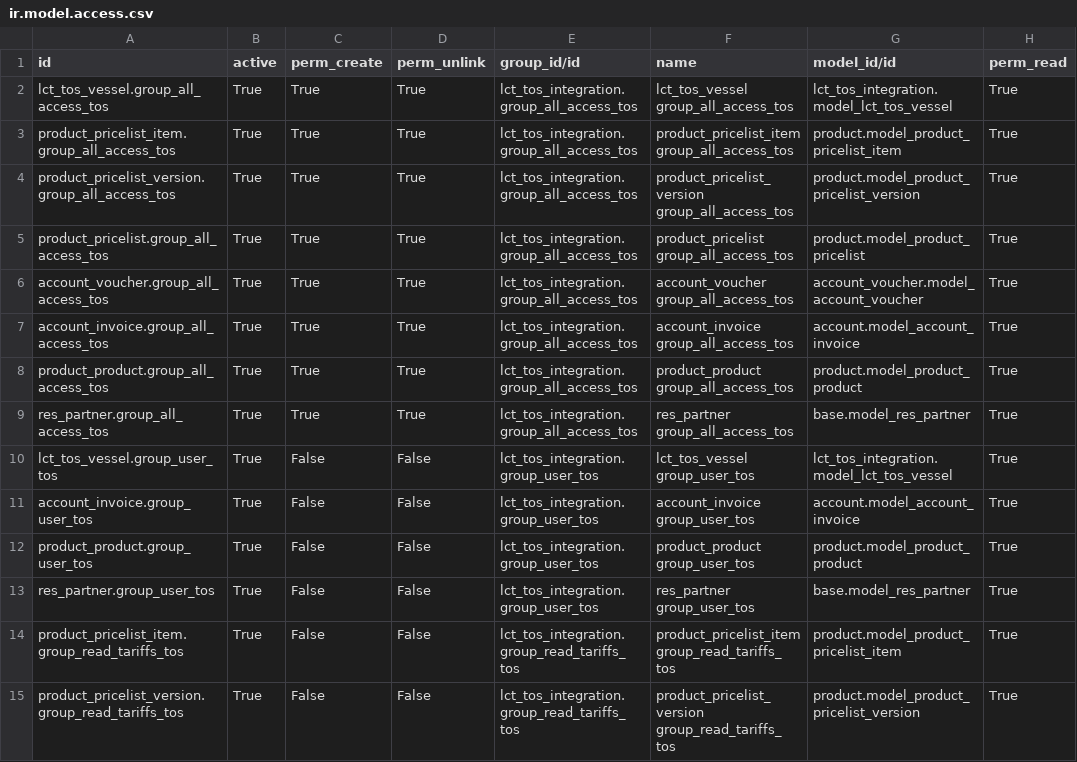
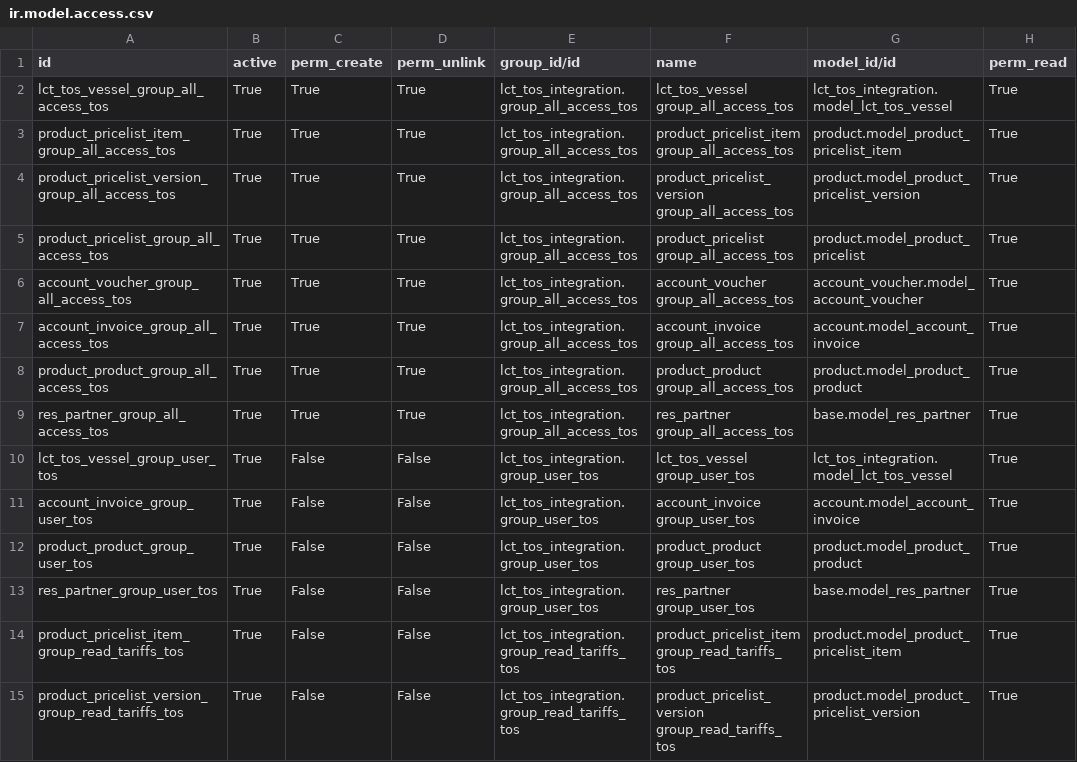
Before and after one commit to altanmur/ps-lct, a CSV file: lct_tos_integration/security/ir.model.access.csv, drawn as a sheet; only a part is shown; the diff covers the shown part only; the diff names each change by its address in the sheet, - before the commit and + after, or states it on an @@ line.

```diff
--- a/lct_tos_integration/security/ir.model.access.csv
+++ b/lct_tos_integration/security/ir.model.access.csv
-A2 (id): lct_tos_vessel.group_all_access_tos
+A2 (id): lct_tos_vessel_group_all_access_tos
-A3 (id): product_pricelist_item.group_all_access_tos
+A3 (id): product_pricelist_item_group_all_access_tos
-A4 (id): product_pricelist_version.group_all_access_tos
+A4 (id): product_pricelist_version_group_all_access_tos
-A5 (id): product_pricelist.group_all_access_tos
+A5 (id): product_pricelist_group_all_access_tos
-A6 (id): account_voucher.group_all_access_tos
+A6 (id): account_voucher_group_all_access_tos
-A7 (id): account_invoice.group_all_access_tos
+A7 (id): account_invoice_group_all_access_tos
-A8 (id): product_product.group_all_access_tos
+A8 (id): product_product_group_all_access_tos
-A9 (id): res_partner.group_all_access_tos
+A9 (id): res_partner_group_all_access_tos
-A10 (id): lct_tos_vessel.group_user_tos
+A10 (id): lct_tos_vessel_group_user_tos
-A11 (id): account_invoice.group_user_tos
+A11 (id): account_invoice_group_user_tos
-A12 (id): product_product.group_user_tos
+A12 (id): product_product_group_user_tos
-A13 (id): res_partner.group_user_tos
+A13 (id): res_partner_group_user_tos
-A14 (id): product_pricelist_item.group_read_tariffs_tos
+A14 (id): product_pricelist_item_group_read_tariffs_tos
-A15 (id): product_pricelist_version.group_read_tariffs_tos
+A15 (id): product_pricelist_version_group_read_tariffs_tos
```
Also changed, not shown: 22 edited cells elsewhere in this file, lct_tos_integration/security/ir.rule.csv, lct_tos_integration/security/res.groups.csv.
